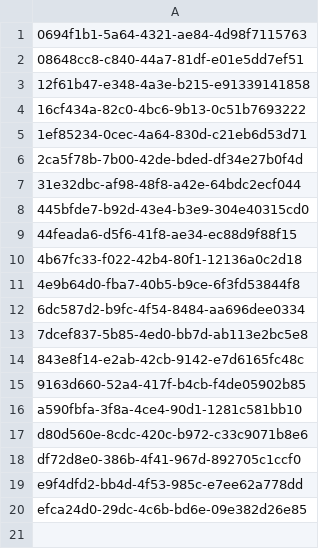
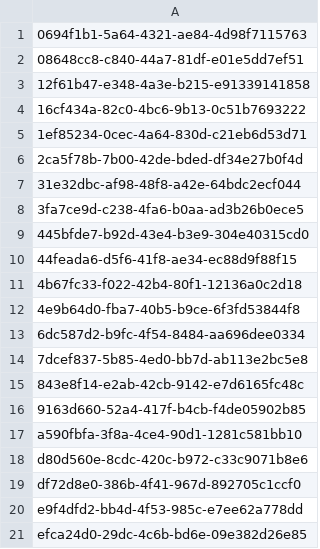
Before and after one commit to aquametalabs/aquameta, a CSV file: bundles-available/org.aquameta.core.ide/rowset.csv, drawn as a sheet; the diff names each change by its address in the sheet, - before the commit and + after, or states it on an @@ line.

```diff
--- a/bundles-available/org.aquameta.core.ide/rowset.csv
+++ b/bundles-available/org.aquameta.core.ide/rowset.csv
+row 8: 3fa7ce9d-c238-4fa6-b0aa-ad3b26b0ece5
```
Also changed, not shown: bundles-available/org.aquameta.core.ide/blob.csv, bundles-available/org.aquameta.core.ide/commit.csv, 7 other files.
